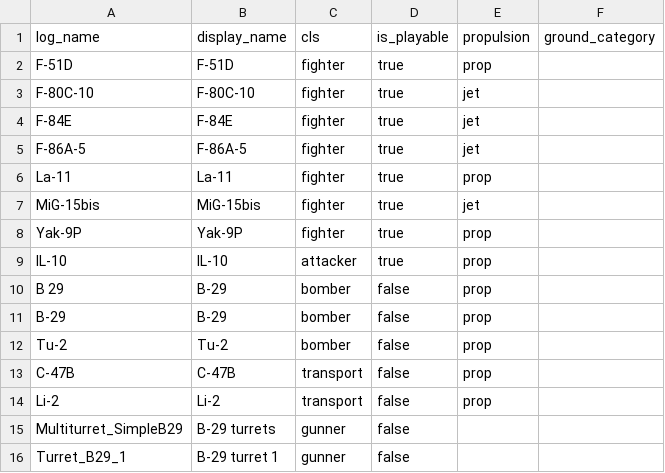
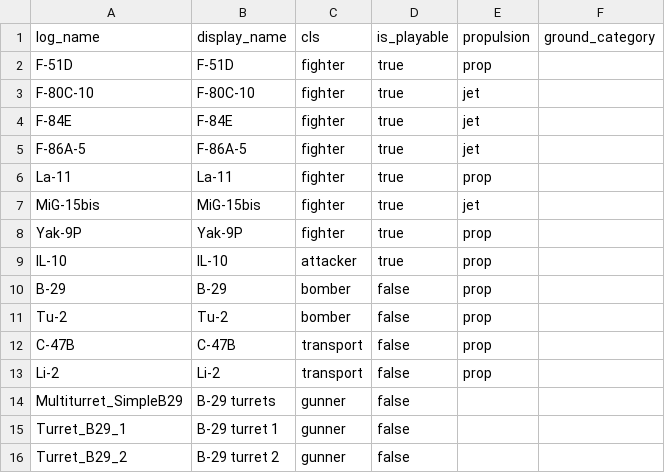
Before and after one commit to FGlazov/il2_korea_stats, a CSV file: src/il2ks/core/catalog/data/objects.csv, drawn as a sheet; only a part is shown; the shorter side is filled out with more unchanged rows; the diff names each change by its address in the sheet, - before the commit and + after, or states it on an @@ line.

```diff
--- a/src/il2ks/core/catalog/data/objects.csv
+++ b/src/il2ks/core/catalog/data/objects.csv
-row 10: B 29 | B-29 | bomber | false | prop
```
Also changed, not shown: 5 other files.
